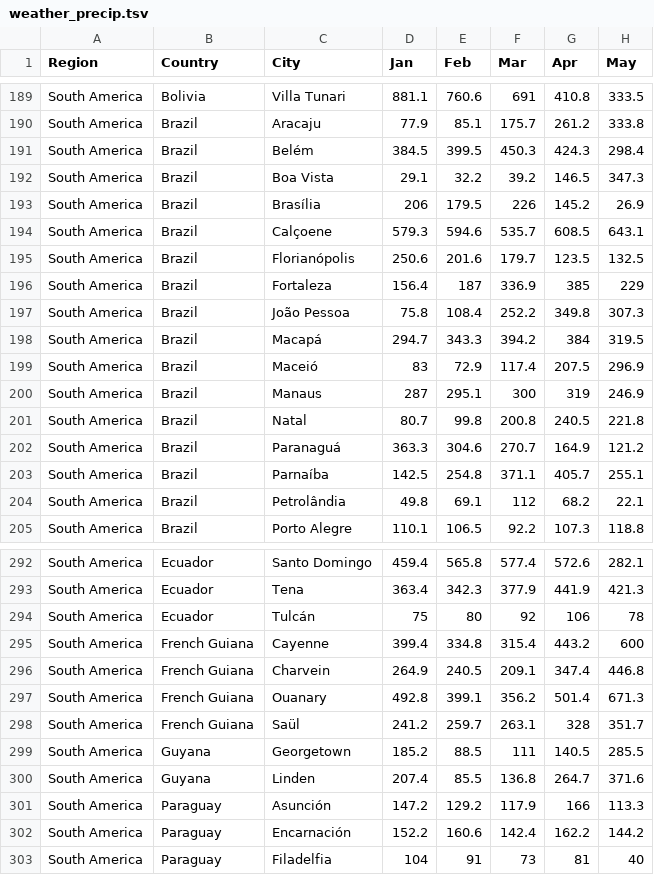
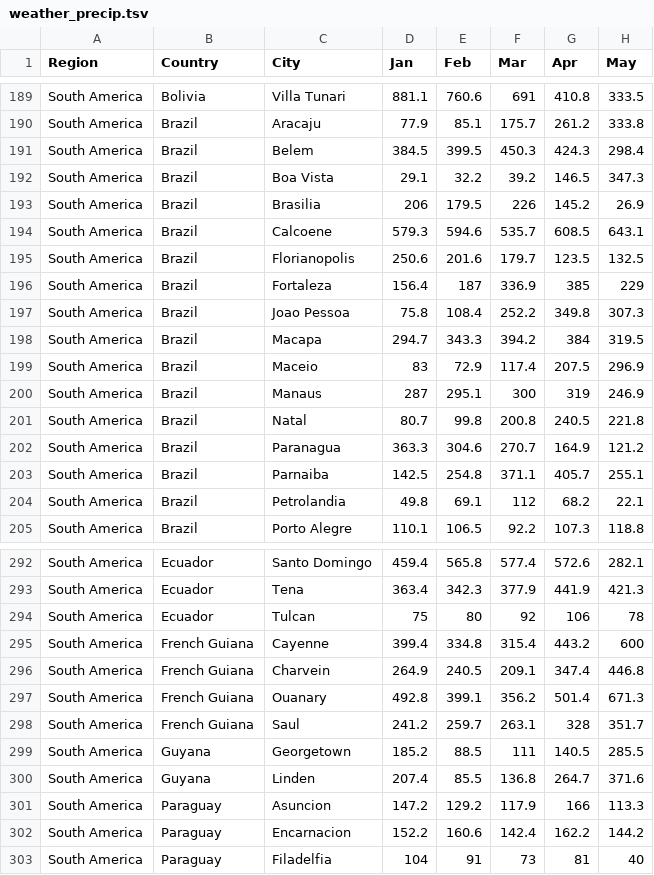
Before and after one commit to kidcancerlab/NCH_Coder_Upgrade, a TSV file: Sessions/beginner_monday/weather_precip.tsv, drawn as a sheet; only a part is shown, gaps mark what is left out; the diff covers the shown part only; the diff names each change by its address in the sheet, - before the commit and + after, or states it on an @@ line.

```diff
--- a/Sessions/beginner_monday/weather_precip.tsv
+++ b/Sessions/beginner_monday/weather_precip.tsv
-C191 (City): Belém
+C191 (City): Belem
-C193 (City): Brasília
+C193 (City): Brasilia
-C194 (City): Calçoene
+C194 (City): Calcoene
-C195 (City): Florianópolis
+C195 (City): Florianopolis
-C197 (City): João Pessoa
+C197 (City): Joao Pessoa
-C198 (City): Macapá
+C198 (City): Macapa
-C199 (City): Maceió
+C199 (City): Maceio
-C202 (City): Paranaguá
+C202 (City): Paranagua
-C203 (City): Parnaíba
+C203 (City): Parnaiba
-C204 (City): Petrolândia
+C204 (City): Petrolandia
-C294 (City): Tulcán
+C294 (City): Tulcan
-C298 (City): Saül
+C298 (City): Saul
-C301 (City): Asunción
+C301 (City): Asuncion
-C302 (City): Encarnación
+C302 (City): Encarnacion
```
Also changed, not shown: 50 edited cells elsewhere in this file.
